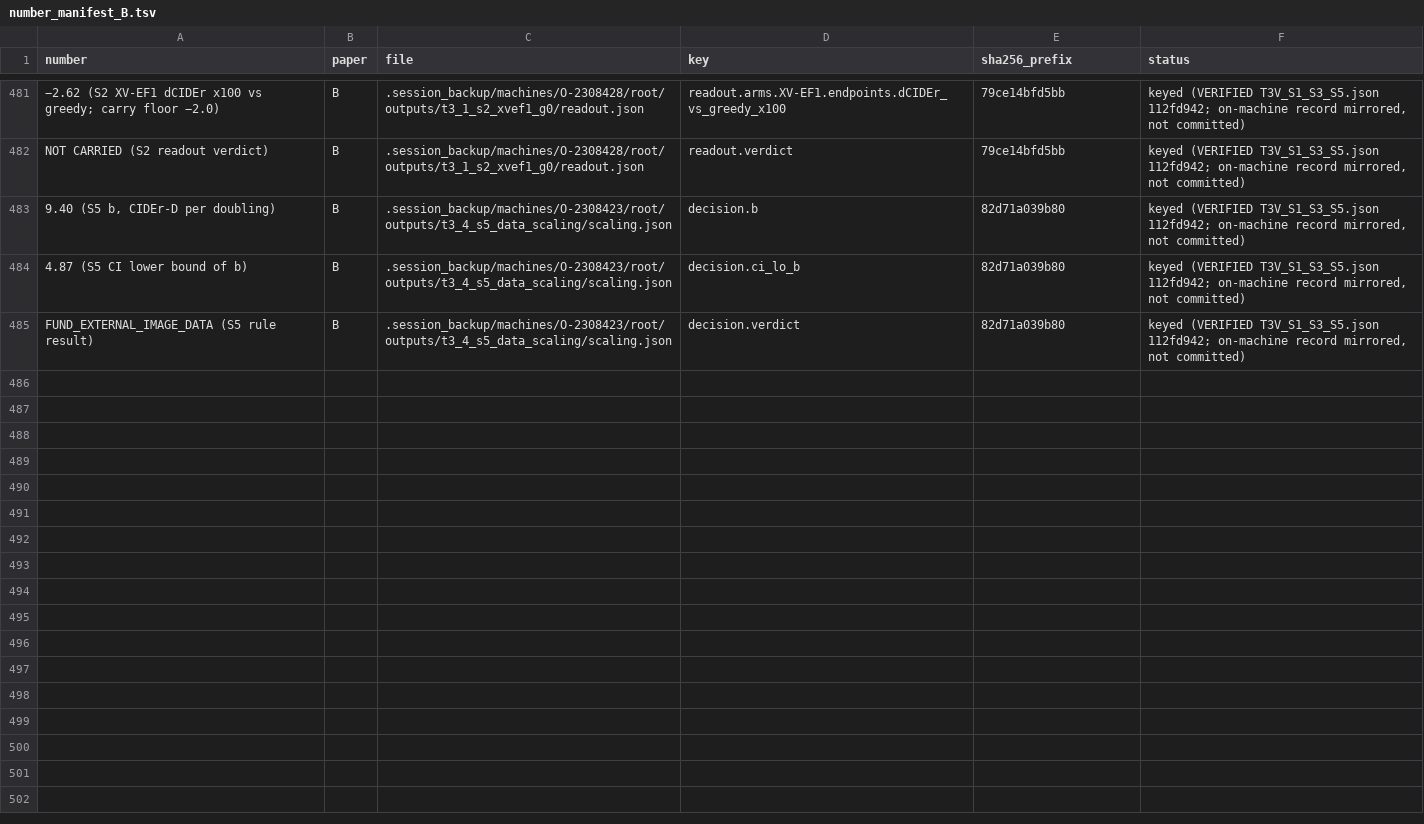
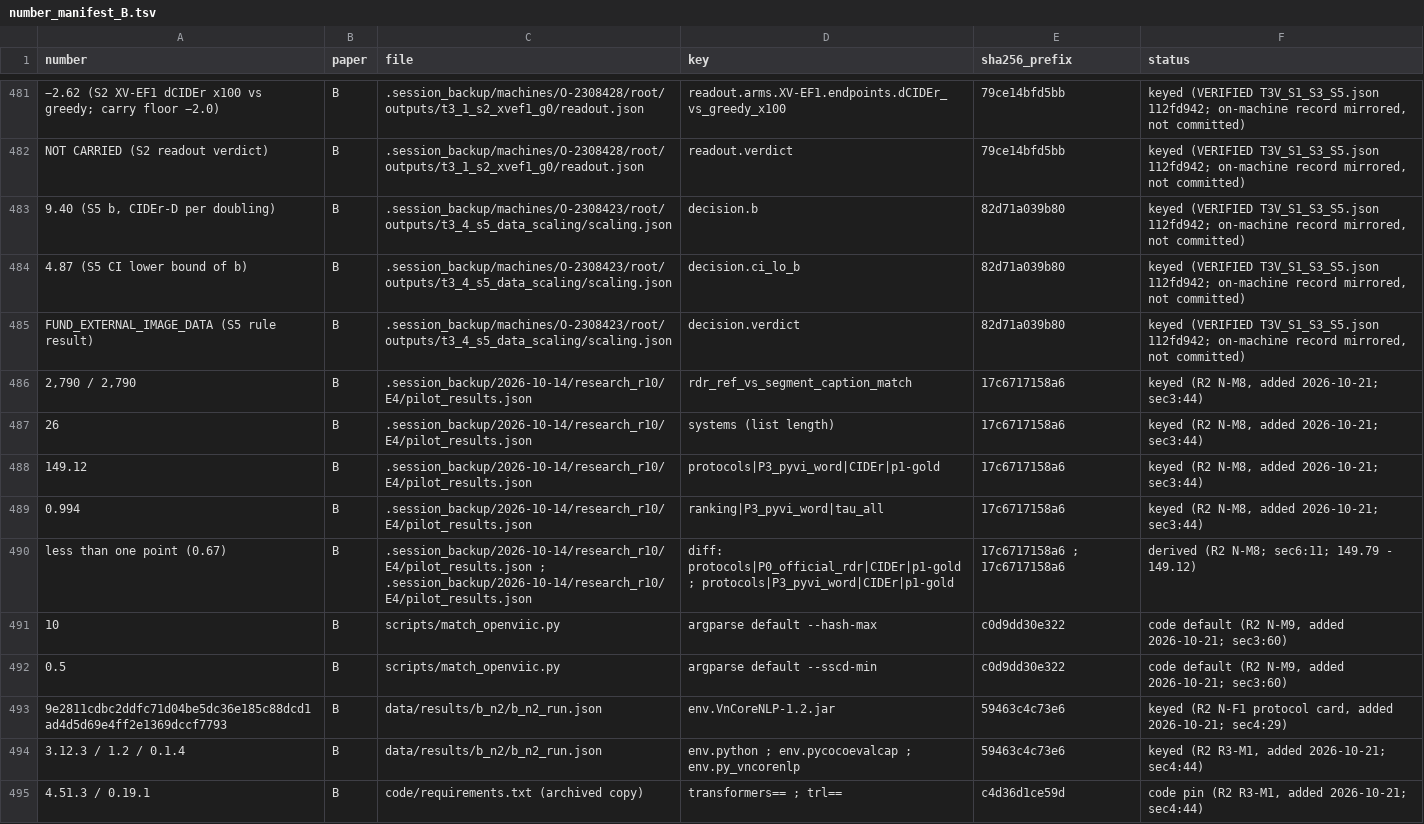
Before and after one commit to HoaNguyen55/vsps_image_captioning, a TSV file: manuscript/journal_draft_B/number_manifest_B.tsv, drawn as a sheet; only a part is shown, gaps mark what is left out; the diff covers the shown part only.

Commit message:
Paper B round-2 review fixes (CP-065)
The round-2 fixes listed in manuscript/review/R2_FIX_TABLE_B.md, applied to Paper B's drafts. manuscript/review/PAPER_B_MOCK_REVIEW_R2_2026-10-21.md is a MODEL-GENERATED mock review, not a real review. number_manifest_B.tsv gains +20 keyed rows (484 to 504), none removed. paperB.bib adds 7 entries, each checked against its arXiv or Crossref record. No registered verdict changed. The withheld counts are interim until kit v3.

```diff
--- a/manuscript/journal_draft_B/number_manifest_B.tsv
+++ b/manuscript/journal_draft_B/number_manifest_B.tsv
@@ -485 +485,11 @@ NOT CARRIED (S2 readout verdict)	B	.session_backup/machines/O-2308428/root/outpu
 FUND_EXTERNAL_IMAGE_DATA (S5 rule result)	B	.session_backup/machines/O-2308423/root/outputs/t3_4_s5_data_scaling/scaling.json	decision.verdict	82d71a039b80	keyed (VERIFIED T3V_S1_S3_S5.json 112fd942; on-machine record mirrored, not committed)
+2,790 / 2,790	B	.session_backup/2026-10-14/research_r10/E4/pilot_results.json	rdr_ref_vs_segment_caption_match	17c6717158a6	keyed (R2 N-M8, added 2026-10-21; sec3:44)
+26	B	.session_backup/2026-10-14/research_r10/E4/pilot_results.json	systems (list length)	17c6717158a6	keyed (R2 N-M8, added 2026-10-21; sec3:44)
+149.12	B	.session_backup/2026-10-14/research_r10/E4/pilot_results.json	protocols|P3_pyvi_word|CIDEr|p1-gold	17c6717158a6	keyed (R2 N-M8, added 2026-10-21; sec3:44)
+0.994	B	.session_backup/2026-10-14/research_r10/E4/pilot_results.json	ranking|P3_pyvi_word|tau_all	17c6717158a6	keyed (R2 N-M8, added 2026-10-21; sec3:44)
+less than one point (0.67)	B	.session_backup/2026-10-14/research_r10/E4/pilot_results.json ; .session_backup/2026-10-14/research_r10/E4/pilot_results.json	diff: protocols|P0_official_rdr|CIDEr|p1-gold ; protocols|P3_pyvi_word|CIDEr|p1-gold	17c6717158a6 ; 17c6717158a6	derived (R2 N-M8; sec6:11; 149.79 - 149.12)
+10	B	scripts/match_openviic.py	argparse default --hash-max	c0d9dd30e322	code default (R2 N-M9, added 2026-10-21; sec3:60)
+0.5	B	scripts/match_openviic.py	argparse default --sscd-min	c0d9dd30e322	code default (R2 N-M9, added 2026-10-21; sec3:60)
+9e2811cdbc2ddfc71d04be5dc36e185c88dcd1ad4d5d69e4ff2e1369dccf7793	B	data/results/b_n2/b_n2_run.json	env.VnCoreNLP-1.2.jar	59463c4c73e6	keyed (R2 N-F1 protocol card, added 2026-10-21; sec4:29)
+3.12.3 / 1.2 / 0.1.4	B	data/results/b_n2/b_n2_run.json	env.python ; env.pycocoevalcap ; env.py_vncorenlp	59463c4c73e6	keyed (R2 R3-M1, added 2026-10-21; sec4:44)
+4.51.3 / 0.19.1	B	code/requirements.txt (archived copy)	transformers== ; trl==	c4d36d1ce59d	code pin (R2 R3-M1, added 2026-10-21; sec4:44)
```
Also changed, not shown: 10 added rows elsewhere in this file, manuscript/journal_draft_B/citation_map_B.tsv, 14 other files.
